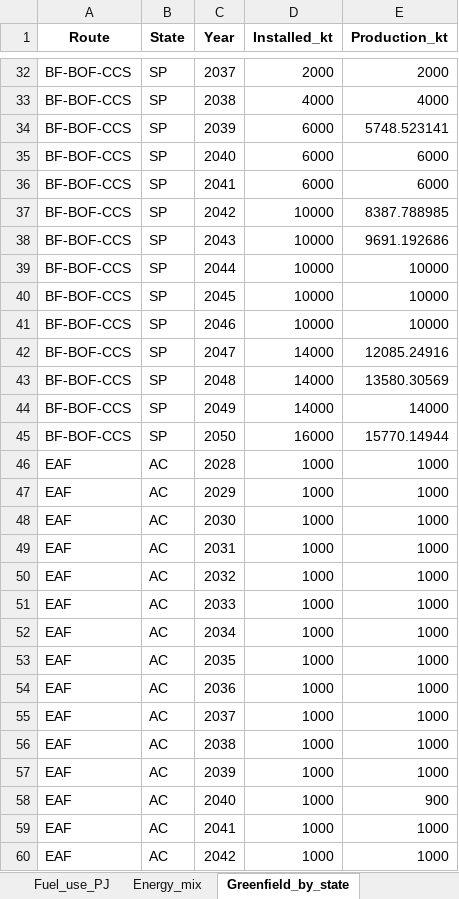
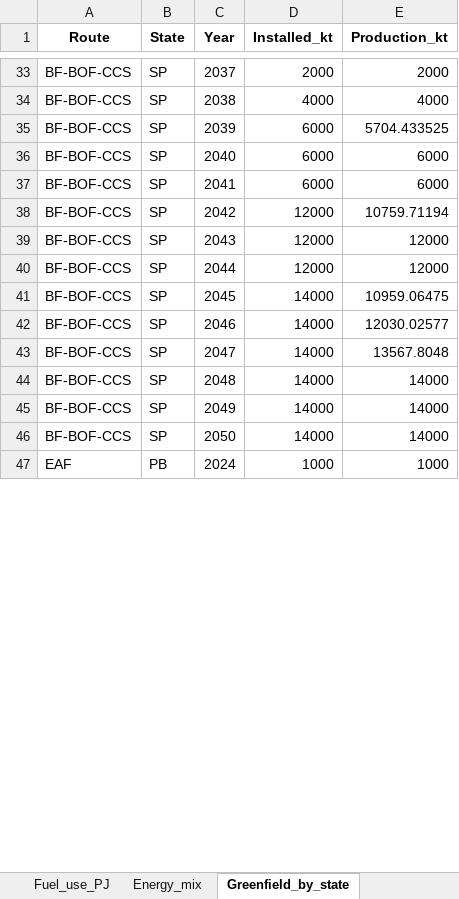
Before and after one commit to brunaguimaraes/steel_location, an Excel workbook: resultados/resultados_modelo_V20_12.xlsx, sheet Greenfield_by_state, drawn as a sheet; only a part is shown, gaps mark what is left out; values as stored, in another font and other column widths than the file's, no borders; removed rows and columns are numbered as before the commit, all else as after; the diff covers the shown part only; the diff names each change by its address in the sheet, - before the commit and + after, or states it on an @@ line.

```diff
--- a/resultados/resultados_modelo_V20_12.xlsx (sheet Greenfield_by_state)
+++ b/resultados/resultados_modelo_V20_12.xlsx (sheet Greenfield_by_state)
-E35 (Production_kt): 5748.523141
+E35 (Production_kt): 5704.433525
-D38:D40 (Installed_kt): 10000
+D38:D40 (Installed_kt): 12000
-E38 (Production_kt): 8387.788985
+E38 (Production_kt): 10759.71194
-E39 (Production_kt): 9691.192686
+E39 (Production_kt): 12000
-E40 (Production_kt): 10000
+E40 (Production_kt): 12000
-D41:D42 (Installed_kt): 10000
+D41:D42 (Installed_kt): 14000
-E41 (Production_kt): 10000
+E41 (Production_kt): 10959.06475
-E42 (Production_kt): 10000
+E42 (Production_kt): 12030.02577
-E43 (Production_kt): 12085.24916
+E43 (Production_kt): 13567.8048
-E44 (Production_kt): 13580.30569
+E44 (Production_kt): 14000
-D46 (Installed_kt): 16000
+D46 (Installed_kt): 14000
-E46 (Production_kt): 15770.14944
+E46 (Production_kt): 14000
-B47 (State): AC
+B47 (State): PB
-C47 (Year): 2028
+C47 (Year): 2024
-row 47: EAF | AC | 2029 | 1000 | 1000
-row 48: EAF | AC | 2030 | 1000 | 1000
-row 49: EAF | AC | 2031 | 1000 | 1000
-row 50: EAF | AC | 2032 | 1000 | 1000
-row 51: EAF | AC | 2033 | 1000 | 1000
-row 52: EAF | AC | 2034 | 1000 | 1000
-row 53: EAF | AC | 2035 | 1000 | 1000
-row 54: EAF | AC | 2036 | 1000 | 1000
-row 55: EAF | AC | 2037 | 1000 | 1000
-row 56: EAF | AC | 2038 | 1000 | 1000
-row 57: EAF | AC | 2039 | 1000 | 1000
-row 58: EAF | AC | 2040 | 1000 | 900
-row 59: EAF | AC | 2041 | 1000 | 1000
-row 60: EAF | AC | 2042 | 1000 | 1000
```
Also changed, not shown: 1 added row, 22 removed rows and 140 edited cells elsewhere in this sheet, sheet Size_breakdown, sheet Production_long, sheet Active_status, sheet Energy_mix, sheet Fuel_use_PJ, sheet Charcoal_cost, 5 more sheets, input/Precos_Energia_por_Estado_v2 (2).xlsx, resultados/production_by_state.xlsx, 49 other files.
